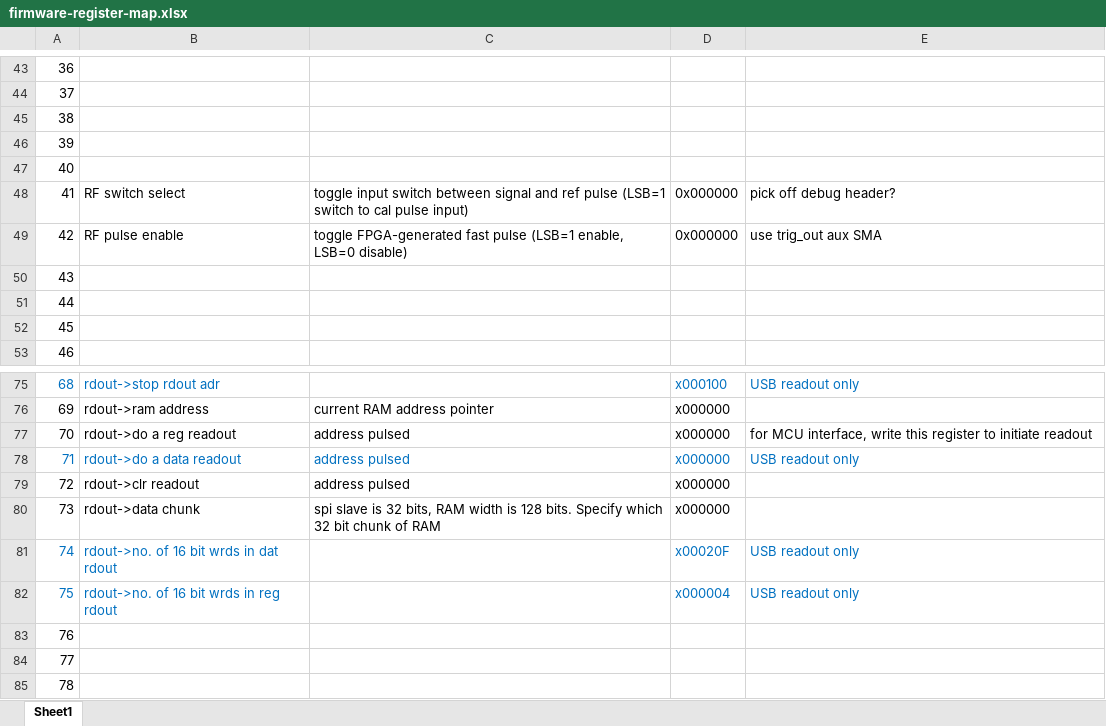
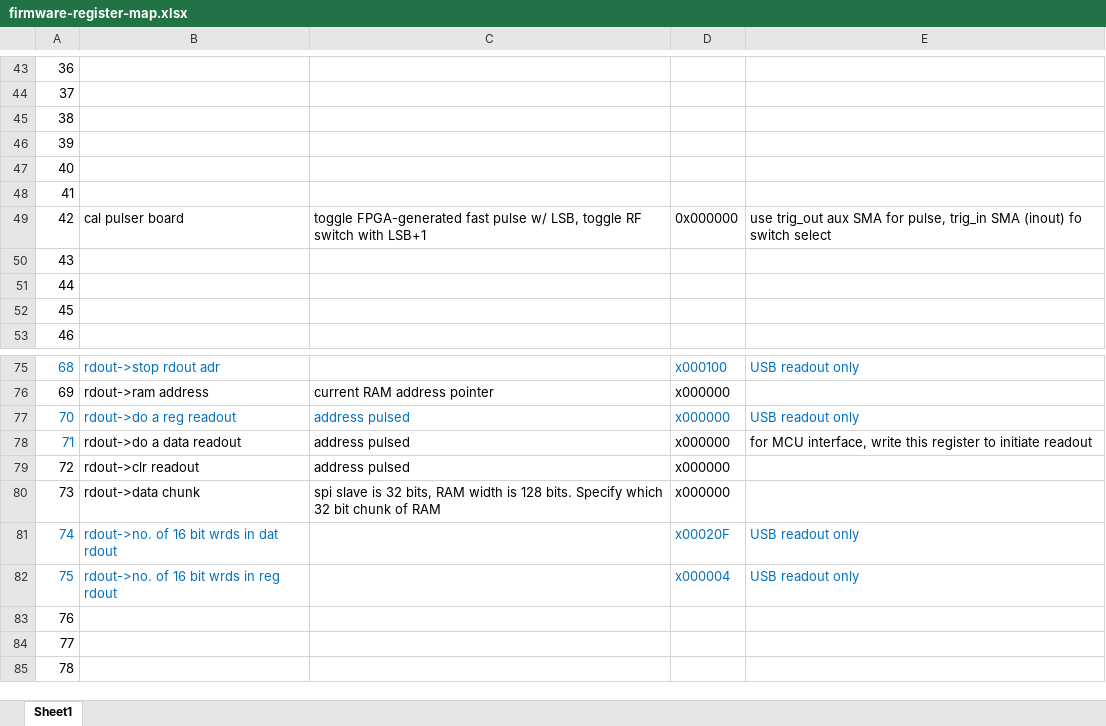
Before and after one commit to ejobe/firmware-phased-array, an Excel workbook: doc/firmware-register-map.xlsx, sheet Sheet1, drawn as a sheet; only a part is shown, gaps mark what is left out; values as stored, in another font and other column widths than the file's, no borders; the diff names each change by its address in the sheet, - before the commit and + after, or states it on an @@ line.

Commit message:
working spi interface, move RF switch control to SMA control

```diff
--- a/doc/firmware-register-map.xlsx (sheet Sheet1)
+++ b/doc/firmware-register-map.xlsx (sheet Sheet1)
-B48: RF switch select
+B48: (empty)
-C48: toggle input switch between signal and ref pulse (LSB=1 switch to cal pulse input)
+C48: (empty)
-D48: 0x000000
+D48: (empty)
-E48: pick off debug header?
+E48: (empty)
-B49: RF pulse enable
+B49: cal pulser board
-C49: …fast pulse (LSB=1 enable, LSB=0 disable)
+C49: …fast pulse w/ LSB, toggle RF switch with LSB+1
-E49: use trig_out aux SMA
+E49: use trig_out aux SMA for pulse, trig_in SMA (inout) fo switch select
-A77:E77 text colour: black
+A77:E77 text colour: #0070C0
-E77: for MCU interface, write this register to initiate readout
+E77: USB readout only
-B78:E78 text colour: #0070C0
+B78:E78 text colour: black
-E78: USB readout only
+E78: for MCU interface, write this register to initiate readout
```
Also changed, not shown: 9 other files.
